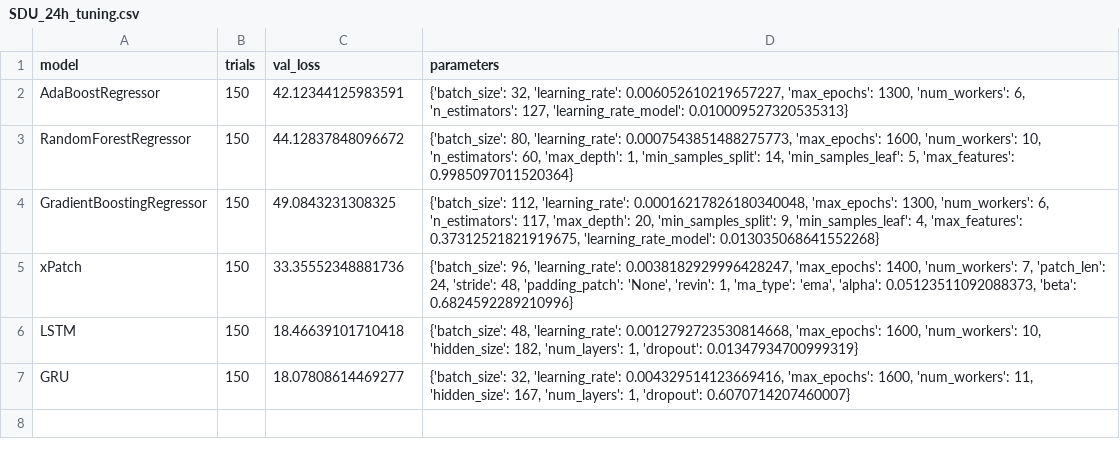
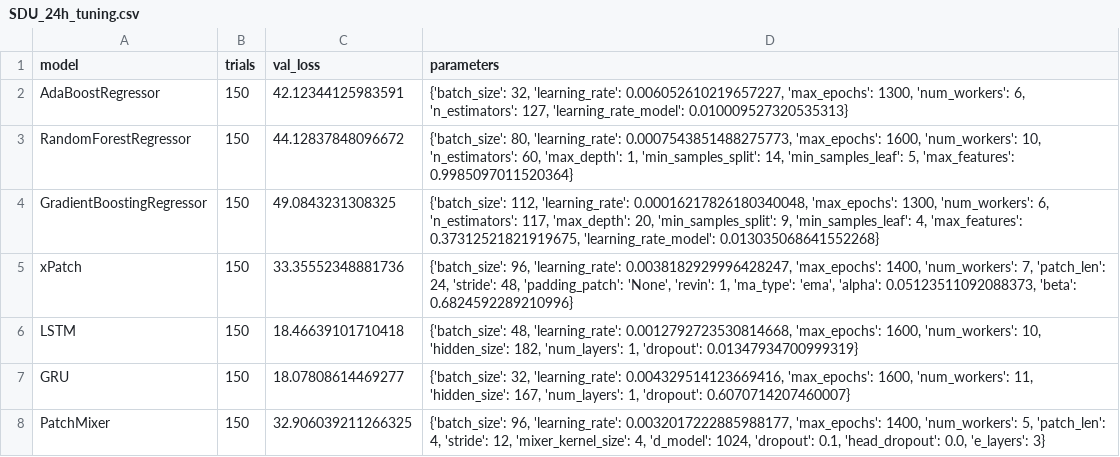
Before and after one commit to sebxGit/P10, a CSV file: Tunings/SDU_24h_tuning.csv, drawn as a sheet.

Commit message:
Update SDU_24h_tuning.csv

```diff
--- a/Tunings/SDU_24h_tuning.csv
+++ b/Tunings/SDU_24h_tuning.csv
@@ -7 +7,2 @@ LSTM,150,18.46639101710418,"{'batch_size': 48, 'learning_rate': 0.00127927235308
 GRU,150,18.07808614469277,"{'batch_size': 32, 'learning_rate': 0.004329514123669416, 'max_epochs': 1600, 'num_workers': 11, 'hidden_size': 167, 'num_layers': 1, 'dropout': 0.6070714207460007}"
+PatchMixer,150,32.906039211266325,"{'batch_size': 96, 'learning_rate': 0.0032017222885988177, 'max_epochs': 1400, 'num_workers': 5, 'patch_len': 4, 'stride': 12, 'mixer_kernel_size': 4, 'd_model': 1024, 'dropout': 0.1, 'head_dropout': 0.0, 'e_layers': 3}"
```
